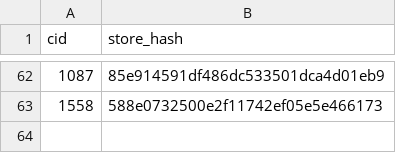
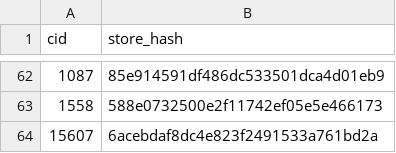
Before and after one commit to rrecopelacion30/revo-webstore-backup, a CSV file: Promo/NNA/INFINITI Promo/NNA Looker List - INFINITI US All Stores.csv, drawn as a sheet; only a part is shown, gaps mark what is left out.

```diff
--- a/Promo/NNA/INFINITI Promo/NNA Looker List - INFINITI US All Stores.csv
+++ b/Promo/NNA/INFINITI Promo/NNA Looker List - INFINITI US All Stores.csv
@@ -63 +63,2 @@ cid,store_hash
 1558,588e0732500e2f11742ef05e5e466173
+15607,6acebdaf8dc4e823f2491533a761bd2a
```
Also changed, not shown: Promo/NNA/Nissan Promo/NNA Looker List - Nissan US All Stores.csv, 2 other files.
